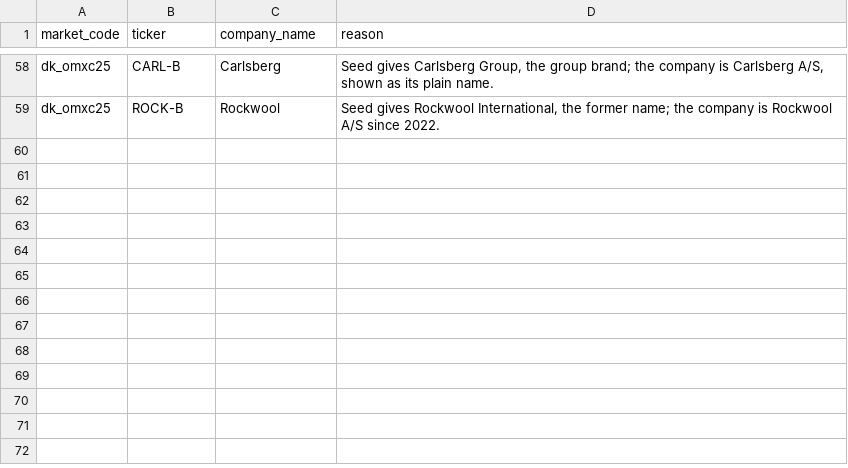
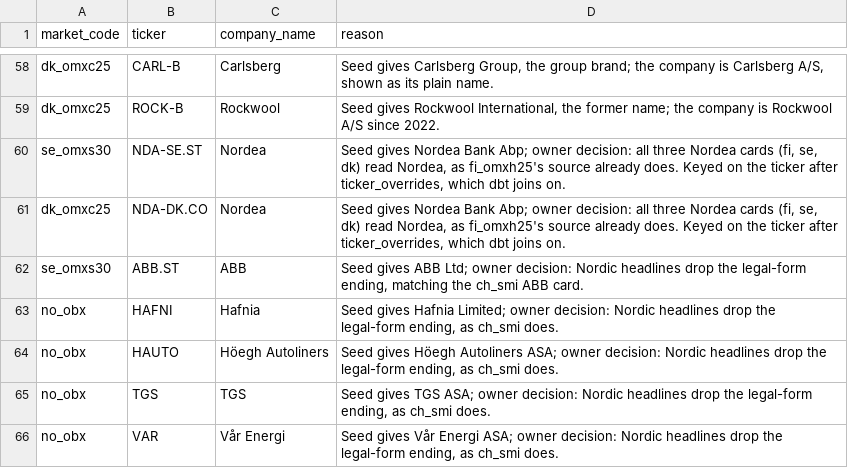
Before and after one commit to ramialfahham/stock-explorer-app, a CSV file: dbt_analytics/seeds/company_name_overrides.csv, drawn as a sheet; only a part is shown, gaps mark what is left out.

```diff
--- a/dbt_analytics/seeds/company_name_overrides.csv
+++ b/dbt_analytics/seeds/company_name_overrides.csv
@@ -59 +59,8 @@ dk_omxc25,CARL-B,Carlsberg,"Seed gives Carlsberg Group, the group brand; the com
 dk_omxc25,ROCK-B,Rockwool,"Seed gives Rockwool International, the former name; the company is Rockwool A/S since 2022."
+se_omxs30,NDA-SE.ST,Nordea,"Seed gives Nordea Bank Abp; owner decision: all three Nordea cards (fi, se, dk) read Nordea, as fi_omxh25's source already does. Keyed on the ticker after ticker_overrides, which dbt joins on."
+dk_omxc25,NDA-DK.CO,Nordea,"Seed gives Nordea Bank Abp; owner decision: all three Nordea cards (fi, se, dk) read Nordea, as fi_omxh25's source already does. Keyed on the ticker after ticker_overrides, which dbt joins on."
+se_omxs30,ABB.ST,ABB,"Seed gives ABB Ltd; owner decision: Nordic headlines drop the legal-form ending, matching the ch_smi ABB card."
+no_obx,HAFNI,Hafnia,"Seed gives Hafnia Limited; owner decision: Nordic headlines drop the legal-form ending, as ch_smi does."
+no_obx,HAUTO,Höegh Autoliners,"Seed gives Höegh Autoliners ASA; owner decision: Nordic headlines drop the legal-form ending, as ch_smi does."
+no_obx,TGS,TGS,"Seed gives TGS ASA; owner decision: Nordic headlines drop the legal-form ending, as ch_smi does."
+no_obx,VAR,Vår Energi,"Seed gives Vår Energi ASA; owner decision: Nordic headlines drop the legal-form ending, as ch_smi does."
```
Also changed, not shown: 3 other files.
